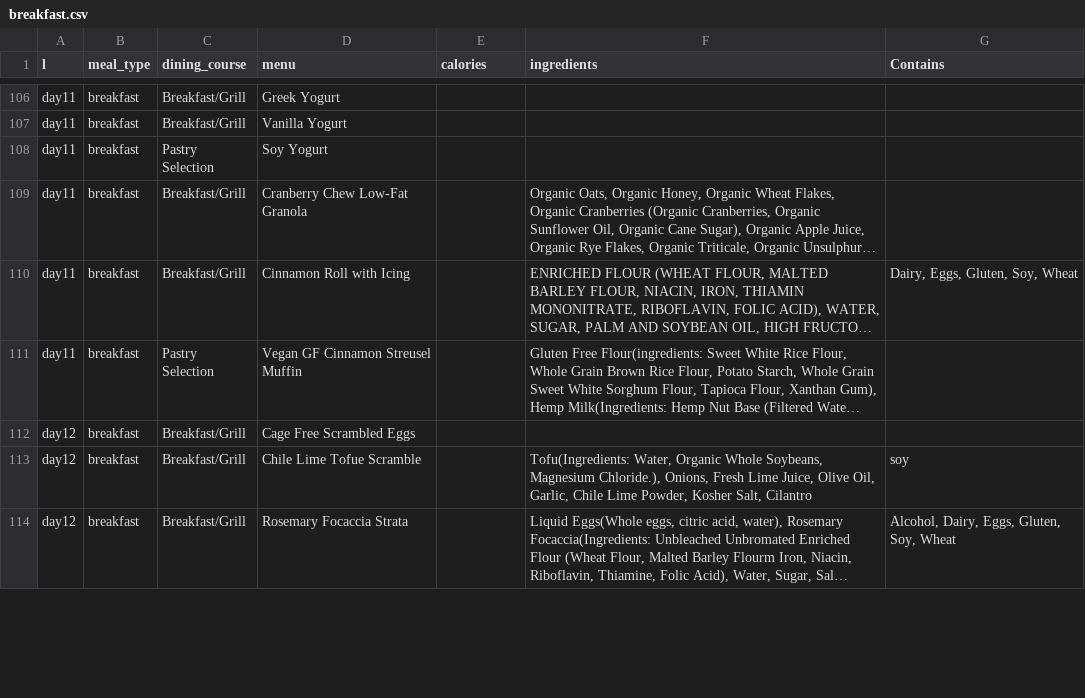
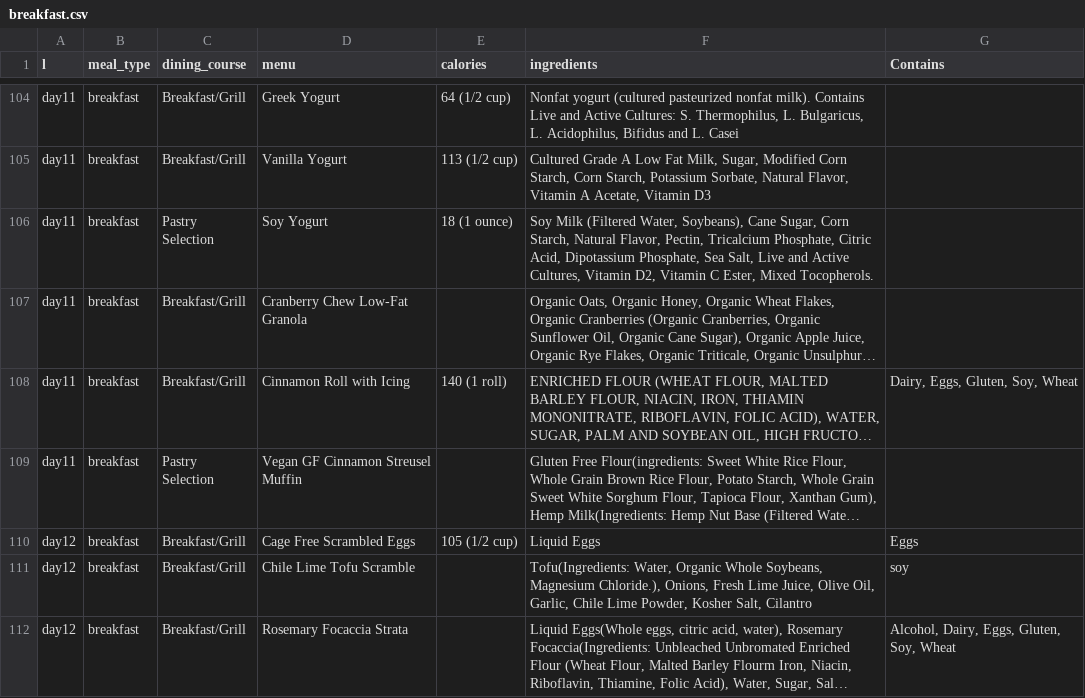
Before and after one commit to hailinkim/cs112-val-menu-revamped, a CSV file: data/breakfast.csv, drawn as a sheet; only a part is shown, gaps mark what is left out; long unchanged cells end in …; addresses are those after the commit; the diff covers the shown part only; the diff names each change by its address in the sheet, - before the commit and + after, or states it on an @@ line.

```diff
--- a/data/breakfast.csv
+++ b/data/breakfast.csv
-E104 (calories): (empty)
+E104 (calories): 64 (1/2 cup)
-F104 (ingredients): (empty)
+F104 (ingredients): Nonfat yogurt (cultured pasteurized nonfat milk). Contains Live and Active Cultures: S. Thermophilus, L. Bulgaricus, L. Acidophilus, Bifidus and L. Casei
-E105 (calories): (empty)
+E105 (calories): 113 (1/2 cup)
-F105 (ingredients): (empty)
+F105 (ingredients): Cultured Grade A Low Fat Milk, Sugar, Modified Corn Starch, Corn Starch, Potassium Sorbate, Natural Flavor, Vitamin A Acetate, Vitamin D3
-E106 (calories): (empty)
+E106 (calories): 18 (1 ounce)
-F106 (ingredients): (empty)
+F106 (ingredients): Soy Milk (Filtered Water, Soybeans), Cane Sugar, Corn Starch, Natural Flavor, Pectin, Tricalcium Phosphate, Citric Acid, Dipotassium Phosphate, Sea Salt, Live and Active Cultures, Vitamin D2, Vitamin C Ester, Mixed Tocopherols.
-E108 (calories): (empty)
+E108 (calories): 140 (1 roll)
-E110 (calories): (empty)
+E110 (calories): 105 (1/2 cup)
-F110 (ingredients): (empty)
+F110 (ingredients): Liquid Eggs
-G110 (Contains): (empty)
+G110 (Contains): Eggs
-D111 (menu): Chile Lime Tofue Scramble
+D111 (menu): Chile Lime Tofu Scramble
```
Also changed, not shown: 2 removed rows and 42 edited cells elsewhere in this file, data/dinner.csv, data/lunch.csv.
